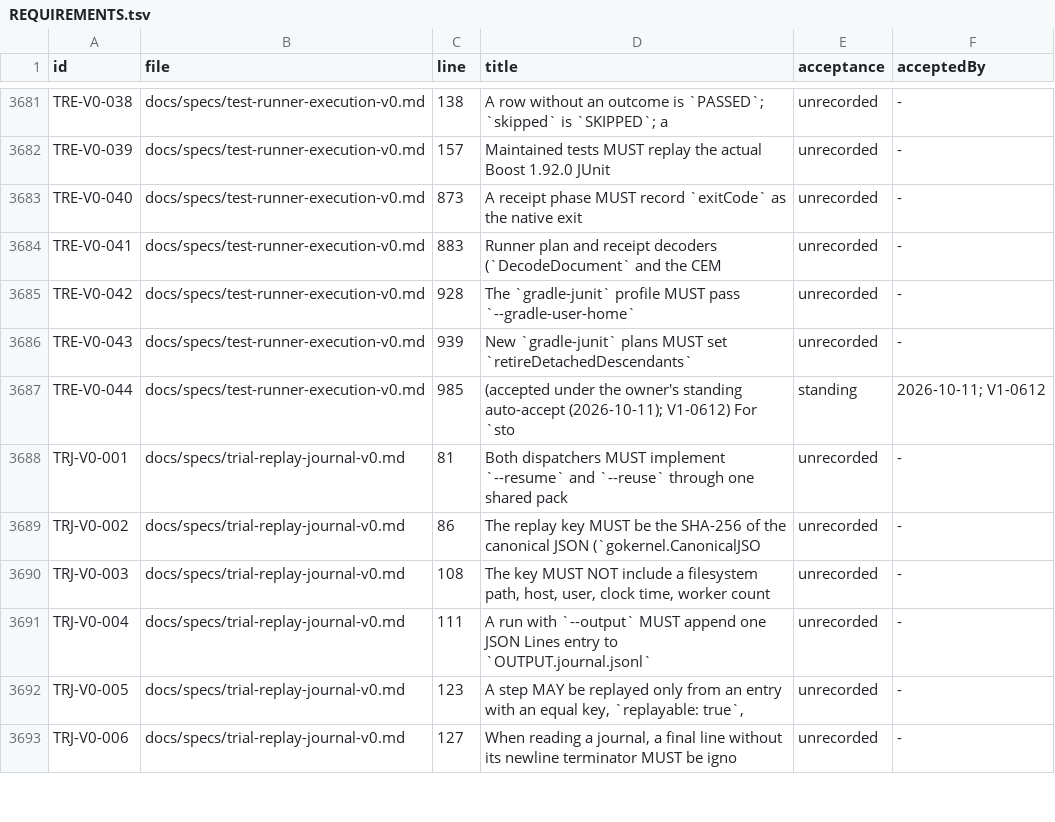
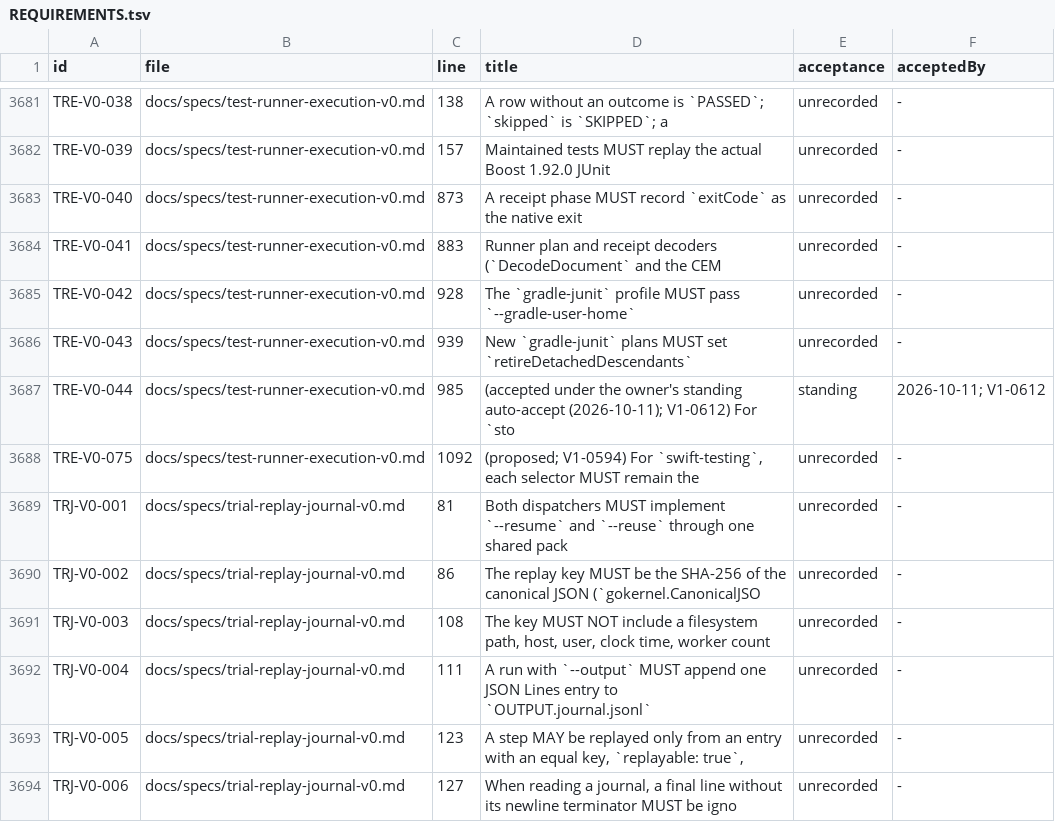
Before and after one commit to beamfall/corvint, a TSV file: docs/specs/REQUIREMENTS.tsv, drawn as a sheet; only a part is shown, gaps mark what is left out.

Commit message:
testrunner: qualify Apple platform profiles and fix Swift Testing selector anchor (V1-0594)
Live shared-executor witnesses for swift-testing, swift-xctest and
xcode-xctest (pass, assertion failure, skip, zero, build error, timeout).
SwiftPM 6.4 matches --filter against the source-suffixed Swift Testing
ID, so the ^name$ anchor selected nothing; anchor as ^name(/|$)
(TRE-V0-075). Records the platform qualification matrix and the
retained JVM, Android, shell, SQL and Appium release blockers.

```diff
--- a/docs/specs/REQUIREMENTS.tsv
+++ b/docs/specs/REQUIREMENTS.tsv
@@ -3687,2 +3687,3 @@ TRE-V0-043	docs/specs/test-runner-execution-v0.md	939	New `gradle-junit` plans M
 TRE-V0-044	docs/specs/test-runner-execution-v0.md	985	(accepted under the owner's standing auto-accept (2026-10-11); V1-0612) For `sto	standing	2026-10-11; V1-0612
+TRE-V0-075	docs/specs/test-runner-execution-v0.md	1092	(proposed; V1-0594) For `swift-testing`, each selector MUST remain the	unrecorded	-
 TRJ-V0-001	docs/specs/trial-replay-journal-v0.md	81	Both dispatchers MUST implement `--resume` and `--reuse` through one shared pack	unrecorded	-
```
Also changed, not shown: 5 other files.
